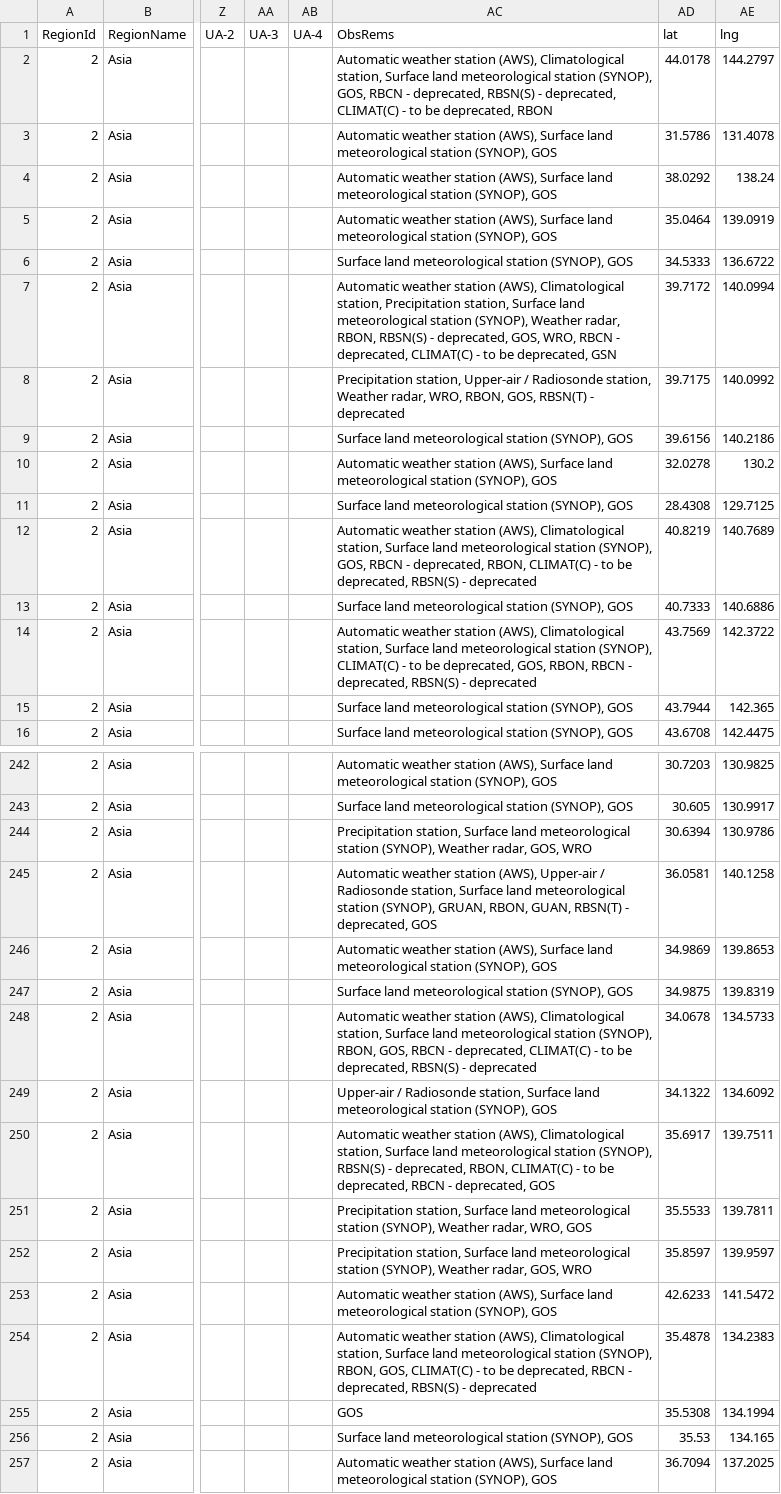
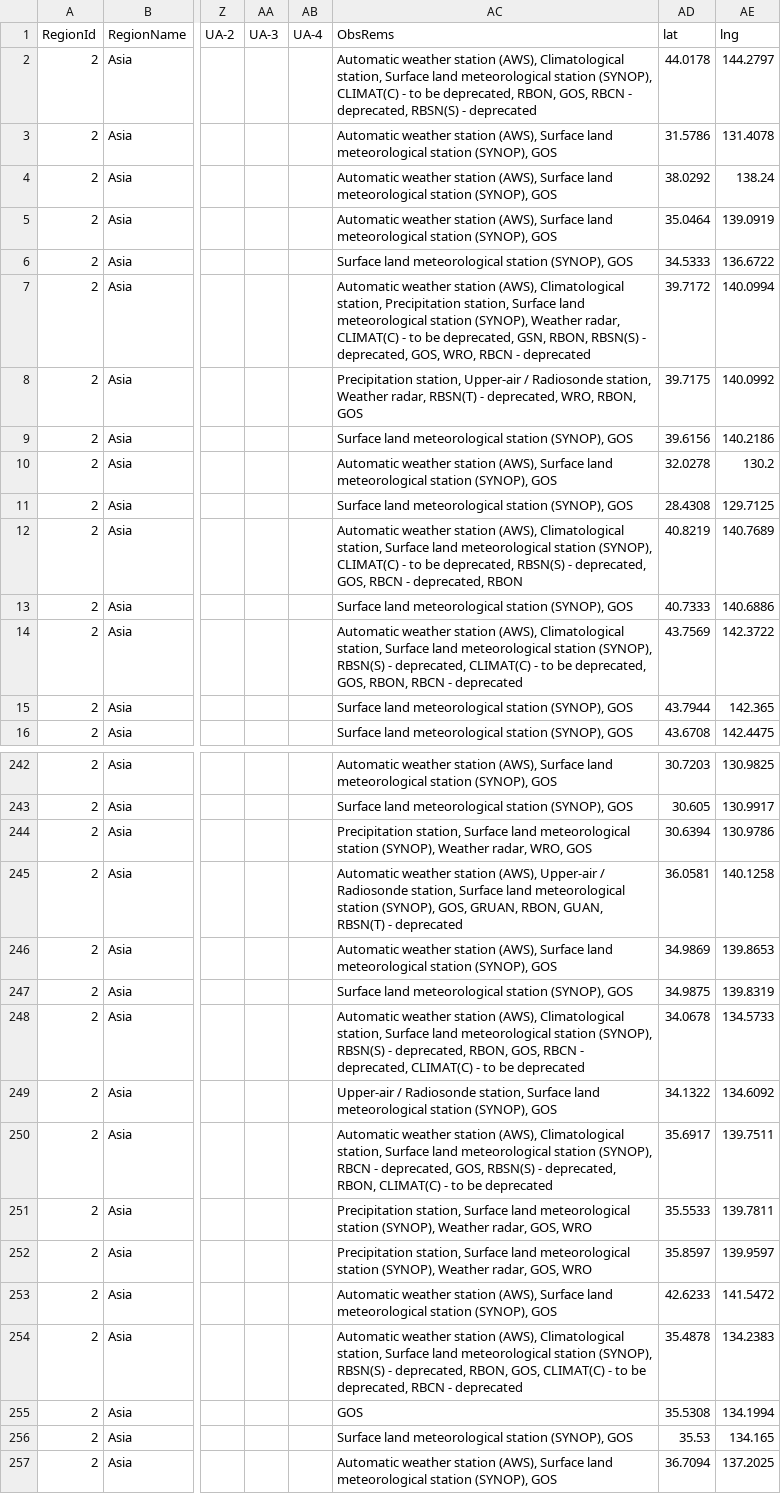
Before and after one commit to code4fukui/oscar, a CSV file: data/station_jp.csv, drawn as a sheet; only a part is shown, gaps mark what is left out; the diff covers the shown part only; the diff names each change by its address in the sheet, - before the commit and + after, or states it on an @@ line.

```diff
--- a/data/station_jp.csv
+++ b/data/station_jp.csv
-AC2 (ObsRems): …station (SYNOP), GOS, RBCN - deprecated, RBSN(S) - deprecated, CLIMAT(C) - to be deprecated, RBON
+AC2 (ObsRems): …station (SYNOP), CLIMAT(C) - to be deprecated, RBON, GOS, RBCN - deprecated, RBSN(S) - deprecated
-AC7 (ObsRems): …Weather radar, RBON, RBSN(S) - deprecated, GOS, WRO, RBCN - deprecated, CLIMAT(C) - to be deprecated, GSN
+AC7 (ObsRems): …Weather radar, CLIMAT(C) - to be deprecated, GSN, RBON, RBSN(S) - deprecated, GOS, WRO, RBCN - deprecated
-AC8 (ObsRems): …Weather radar, WRO, RBON, GOS, RBSN(T) - deprecated
+AC8 (ObsRems): …Weather radar, RBSN(T) - deprecated, WRO, RBON, GOS
-AC12 (ObsRems): …station (SYNOP), GOS, RBCN - deprecated, RBON, CLIMAT(C) - to be deprecated, RBSN(S) - deprecated
+AC12 (ObsRems): …station (SYNOP), CLIMAT(C) - to be deprecated, RBSN(S) - deprecated, GOS, RBCN - deprecated, RBON
-AC14 (ObsRems): …station (SYNOP), CLIMAT(C) - to be deprecated, GOS, RBON, RBCN - deprecated, RBSN(S) - deprecated
+AC14 (ObsRems): …station (SYNOP), RBSN(S) - deprecated, CLIMAT(C) - to be deprecated, GOS, RBON, RBCN - deprecated
-AC244 (ObsRems): …Weather radar, GOS, WRO
+AC244 (ObsRems): …Weather radar, WRO, GOS
-AC245 (ObsRems): …station (SYNOP), GRUAN, RBON, GUAN, RBSN(T) - deprecated, GOS
+AC245 (ObsRems): …station (SYNOP), GOS, GRUAN, RBON, GUAN, RBSN(T) - deprecated
-AC248 (ObsRems): …station (SYNOP), RBON, GOS, RBCN - deprecated, CLIMAT(C) - to be deprecated, RBSN(S) - deprecated
+AC248 (ObsRems): …station (SYNOP), RBSN(S) - deprecated, RBON, GOS, RBCN - deprecated, CLIMAT(C) - to be deprecated
-AC250 (ObsRems): …station (SYNOP), RBSN(S) - deprecated, RBON, CLIMAT(C) - to be deprecated, RBCN - deprecated, GOS
+AC250 (ObsRems): …station (SYNOP), RBCN - deprecated, GOS, RBSN(S) - deprecated, RBON, CLIMAT(C) - to be deprecated
-AC251 (ObsRems): …Weather radar, WRO, GOS
+AC251 (ObsRems): …Weather radar, GOS, WRO
-AC254 (ObsRems): …station (SYNOP), RBON, GOS, CLIMAT(C) - to be deprecated, RBCN - deprecated, RBSN(S) - deprecated
+AC254 (ObsRems): …station (SYNOP), RBSN(S) - deprecated, RBON, GOS, CLIMAT(C) - to be deprecated, RBCN - deprecated
```
Also changed, not shown: 57 edited cells elsewhere in this file.
